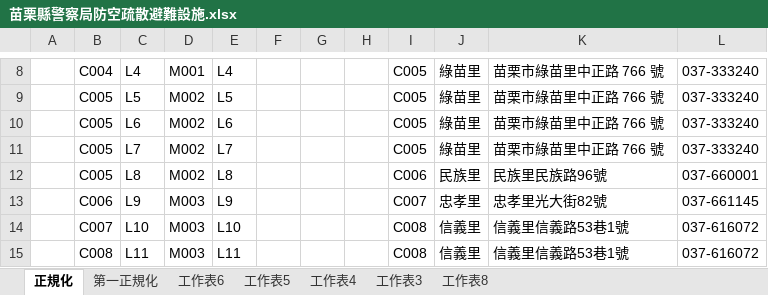
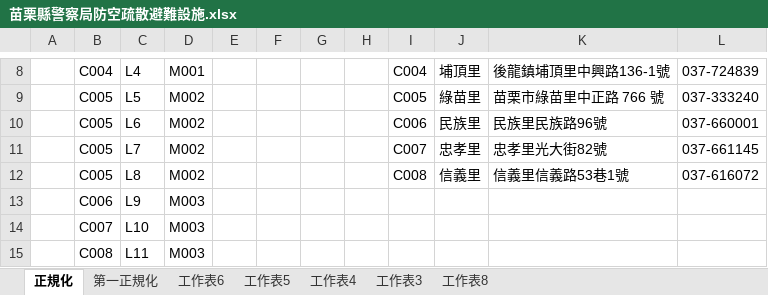
Before and after one commit to kuody11/git_upload, an Excel workbook: 苗栗縣警察局防空疏散避難設施.xlsx, sheet 正規化, drawn as a sheet; only a part is shown, gaps mark what is left out; values as stored, in another font and other column widths than the file's, no borders; the diff covers the shown part only; the diff names each change by its address in the sheet, - before the commit and + after, or states it on an @@ line.

```diff
--- a/苗栗縣警察局防空疏散避難設施.xlsx (sheet 正規化)
+++ b/苗栗縣警察局防空疏散避難設施.xlsx (sheet 正規化)
-E8: L4
+E8: (empty)
-I8: C005
+I8: C004
-J8: 綠苗里
+J8: 埔頂里
-K8: 苗栗市綠苗里中正路 766 號
+K8: 後龍鎮埔頂里中興路136-1號
-L8: 037-333240
+L8: 037-724839
-E9: L5
+E9: (empty)
-E10: L6
+E10: (empty)
-I10: C005
+I10: C006
-J10: 綠苗里
+J10: 民族里
-K10: 苗栗市綠苗里中正路 766 號
+K10: 民族里民族路96號
-L10: 037-333240
+L10: 037-660001
-E11: L7
+E11: (empty)
-I11: C005
+I11: C007
-J11: 綠苗里
+J11: 忠孝里
-K11: 苗栗市綠苗里中正路 766 號
+K11: 忠孝里光大街82號
-L11: 037-333240
+L11: 037-661145
-E12: L8
+E12: (empty)
-I12: C006
+I12: C008
-J12: 民族里
+J12: 信義里
-K12: 民族里民族路96號
+K12: 信義里信義路53巷1號
-L12: 037-660001
+L12: 037-616072
-E13: L9
+E13: (empty)
-I13: C007
+I13: (empty)
-J13: 忠孝里
+J13: (empty)
-K13: 忠孝里光大街82號
+K13: (empty)
-L13: 037-661145
+L13: (empty)
-E14: L10
+E14: (empty)
-I14:I15: C008
+I14:I15: (empty)
-J14:J15: 信義里
+J14:J15: (empty)
-K14:K15: 信義里信義路53巷1號
+K14:K15: (empty)
-L14:L15: 037-616072
+L14:L15: (empty)
-E15: L11
+E15: (empty)
```
Also changed, not shown: 10 added rows, 10 removed rows, 55 edited cells, cell formats and merged cells elsewhere in this sheet, 1 other file.
